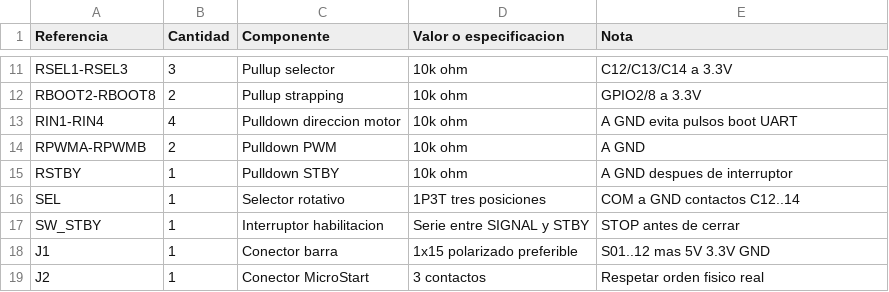
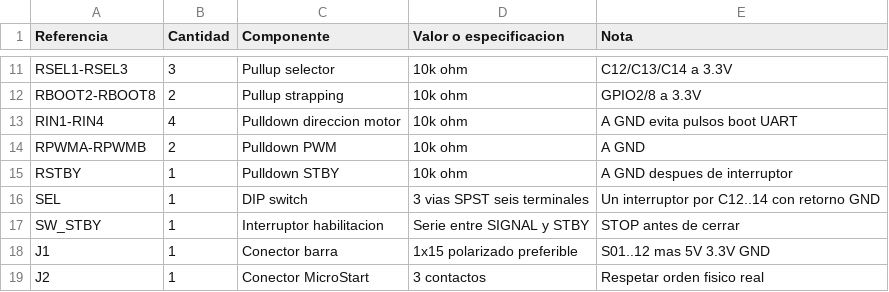
Before and after one commit to srampello/RMP_unicum, a CSV file: hardware/BOM.csv, drawn as a sheet; only a part is shown, gaps mark what is left out.

Commit message:
Definir selector DIP de tres vias para velocidades de largada

```diff
--- a/hardware/BOM.csv
+++ b/hardware/BOM.csv
@@ -15,3 +15,3 @@ RPWMA-RPWMB,2,Pulldown PWM,10k ohm,A GND
 RSTBY,1,Pulldown STBY,10k ohm,A GND despues de interruptor
-SEL,1,Selector rotativo,1P3T tres posiciones,COM a GND contactos C12..14
+SEL,1,DIP switch,3 vias SPST seis terminales,Un interruptor por C12..14 con retorno GND
 SW_STBY,1,Interruptor habilitacion,Serie entre SIGNAL y STBY,STOP antes de cerrar
```
Also changed, not shown: 12 other files.
